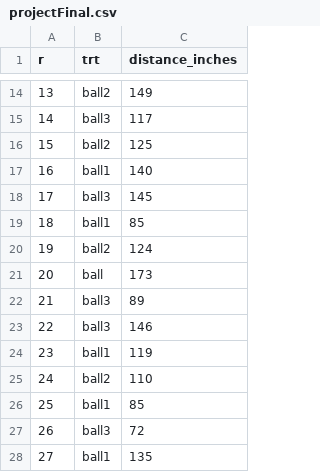
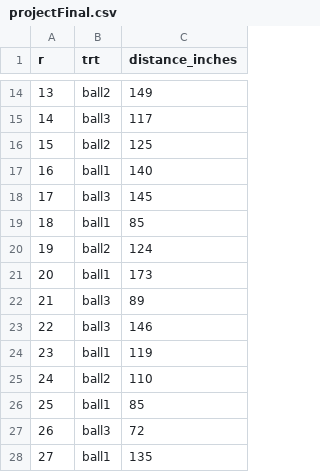
Before and after one commit to maryadepoju98/DesignExperiment, a CSV file: projectFinal.csv, drawn as a sheet; only a part is shown, gaps mark what is left out.

Commit message:
Update projectFinal.csv

```diff
--- a/projectFinal.csv
+++ b/projectFinal.csv
@@ -20,3 +20,3 @@ r,trt,distance_inches
 19,ball2,124			
-20,ball,173
+20,ball1,173
 21,ball3,89			
```
